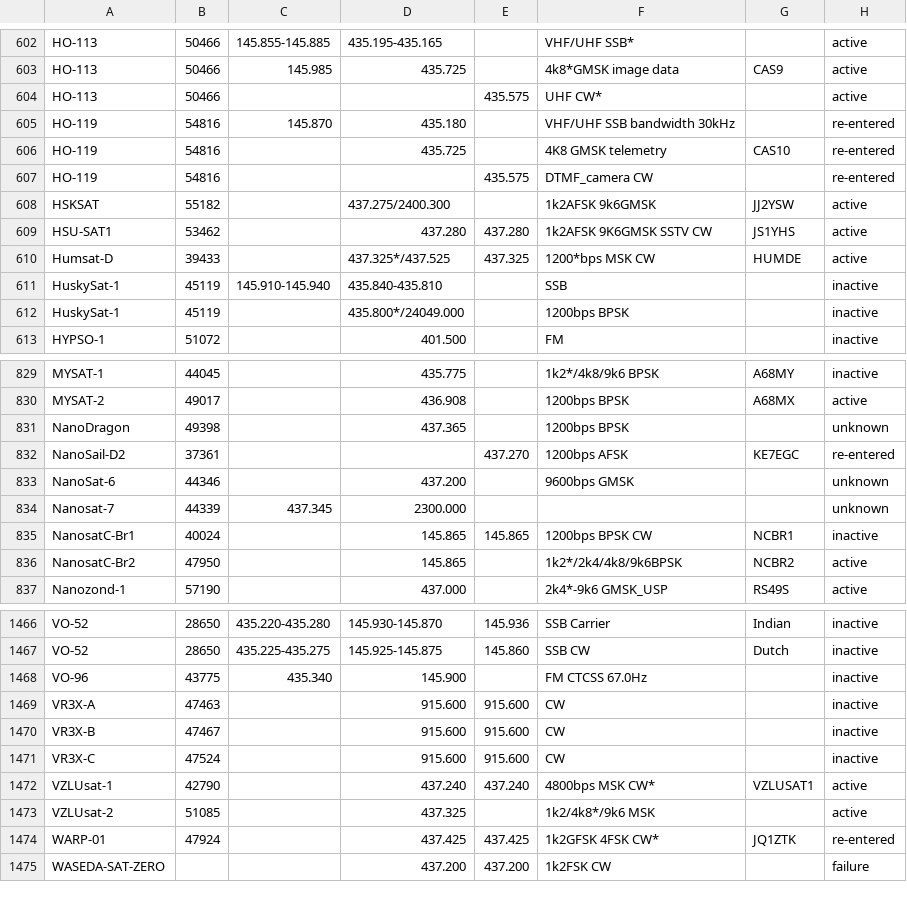
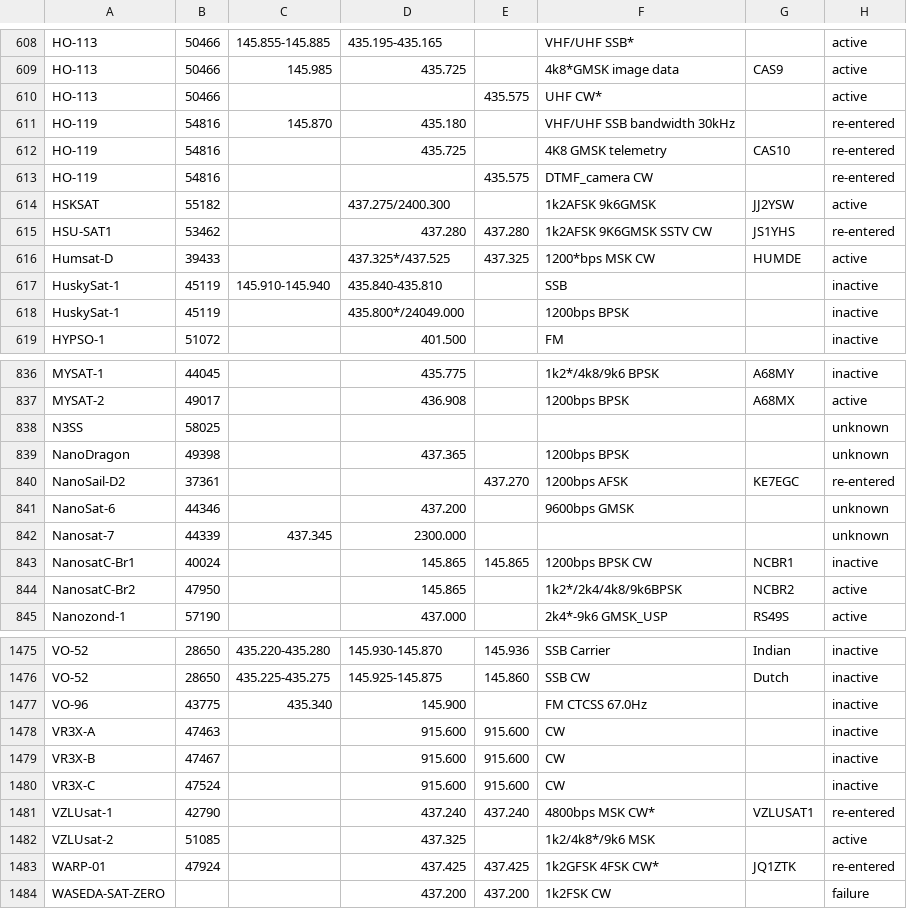
Before and after one commit to drzh/astro, a CSV file: satellite/satslist.csv, drawn as a sheet; only a part is shown, gaps mark what is left out; the diff covers the shown part only.

```diff
--- a/satellite/satslist.csv
+++ b/satellite/satslist.csv
@@ -608,3 +614,3 @@ HO-119;54816;;;435.575 ;DTMF_camera CW;;re-entered
 HSKSAT;55182;;437.275/2400.300;;1k2AFSK 9k6GMSK;JJ2YSW;active
-HSU-SAT1;53462;;437.280 ;437.280 ;1k2AFSK 9K6GMSK SSTV CW;JS1YHS;active
+HSU-SAT1;53462;;437.280 ;437.280 ;1k2AFSK 9K6GMSK SSTV CW;JS1YHS;re-entered
 Humsat-D;39433;;437.325*/437.525;437.325 ;1200*bps MSK CW;HUMDE;active
@@ -830,2 +837,3 @@ MYSAT-1;44045;;435.775 ;;1k2*/4k8/9k6 BPSK;A68MY;inactive
 MYSAT-2;49017;;436.908 ;;1200bps BPSK;A68MX;active
+N3SS;58025;;;;;;unknown
 NanoDragon;49398;;437.365 ;;1200bps BPSK;;unknown
@@ -1471,3 +1480,3 @@ VR3X-B;47467;;915.600 ;915.600 ;CW;;inactive
 VR3X-C;47524;;915.600 ;915.600 ;CW;;inactive
-VZLUsat-1;42790;;437.240 ;437.240 ;4800bps MSK CW*;VZLUSAT1;active
+VZLUsat-1;42790;;437.240 ;437.240 ;4800bps MSK CW*;VZLUSAT1;re-entered
 VZLUsat-2;51085;;437.325 ;;1k2/4k8*/9k6 MSK;;active
```
Also changed, not shown: 8 added rows and 2 edited cells elsewhere in this file, 19 other files.
